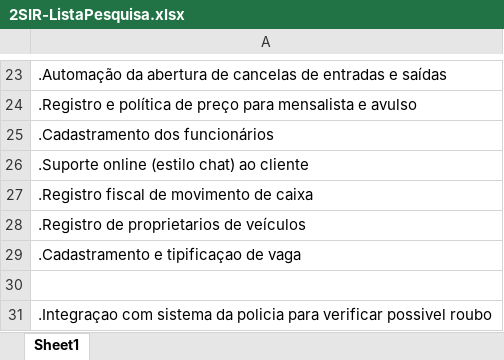
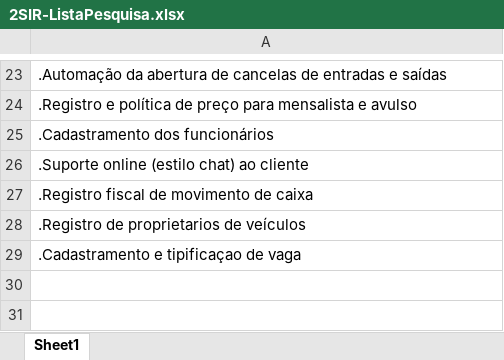
Before and after one commit to LiceB/SIGestaoEstacionamento-sala-aula, an Excel workbook: PastaDocsRequisitos/2SIR-ListaPesquisa.xlsx, sheet Sheet1, drawn as a sheet; only a part is shown, gaps mark what is left out; values as stored, in another font and other column widths than the file's, no borders; the diff names each change by its address in the sheet, - before the commit and + after, or states it on an @@ line.

Commit message:
Listagem inicial dos requisitos

```diff
--- a/PastaDocsRequisitos/2SIR-ListaPesquisa.xlsx (sheet Sheet1)
+++ b/PastaDocsRequisitos/2SIR-ListaPesquisa.xlsx (sheet Sheet1)
-row 30: (empty)
-row 31: .Integraçao com sistema da policia para verificar possivel roubo
```
